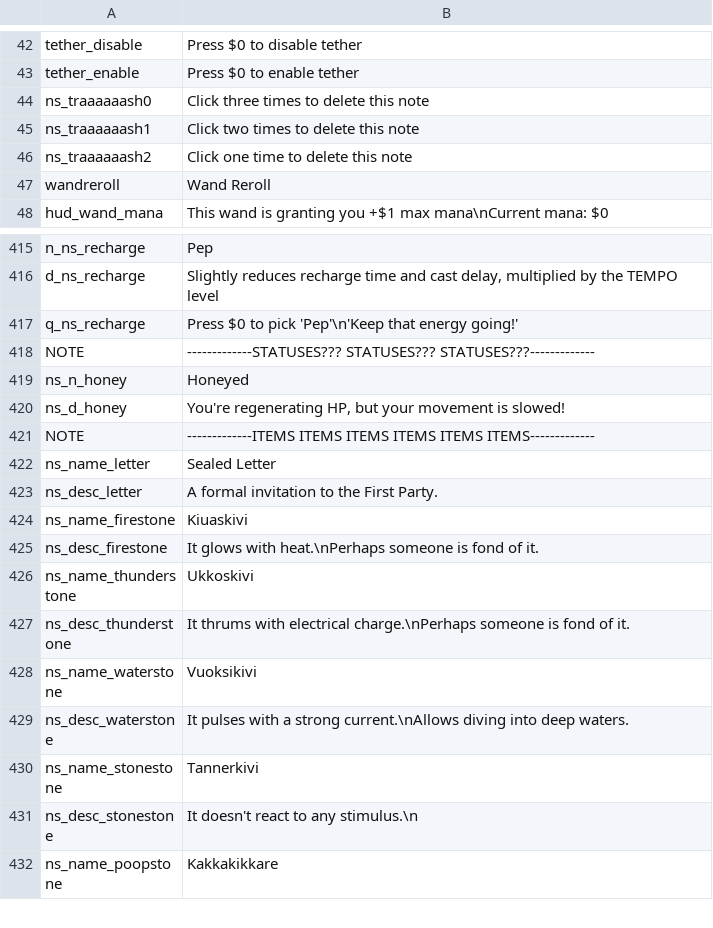
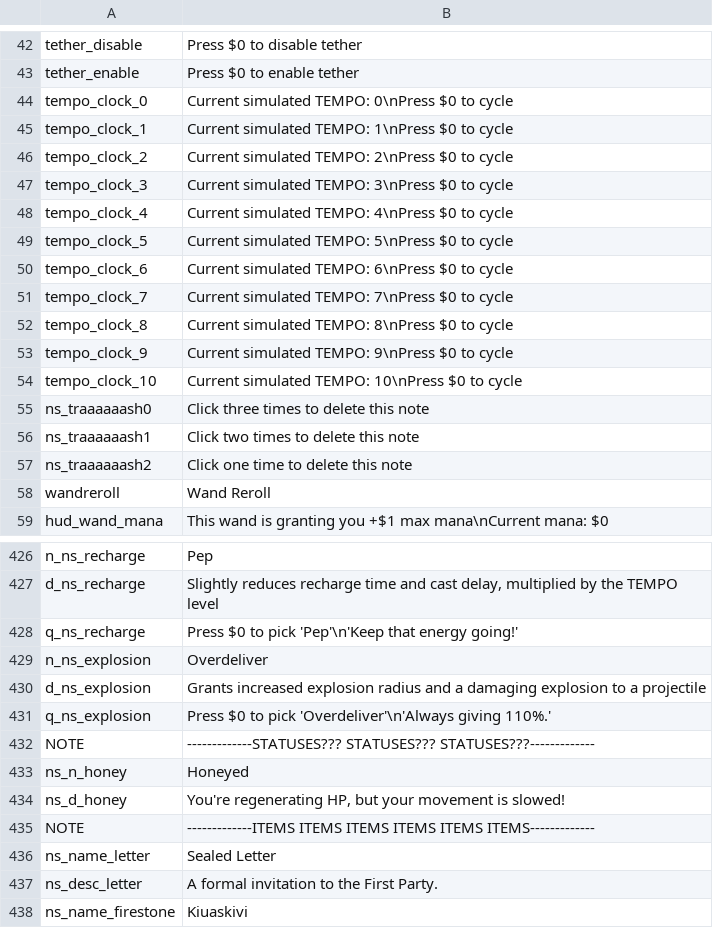
Before and after one commit to GrahamBurgers/noiting_simulator, a CSV file: translations.csv, drawn as a sheet; only a part is shown, gaps mark what is left out; the shorter side is filled out with more unchanged rows; the diff names each change by its address in the sheet, - before the commit and + after, or states it on an @@ line.

```diff
--- a/translations.csv
+++ b/translations.csv
+row 44: tempo_clock_0 | Current simulated TEMPO: 0\nPress $0 to cycle
+row 45: tempo_clock_1 | Current simulated TEMPO: 1\nPress $0 to cycle
+row 46: tempo_clock_2 | Current simulated TEMPO: 2\nPress $0 to cycle
+row 47: tempo_clock_3 | Current simulated TEMPO: 3\nPress $0 to cycle
+row 48: tempo_clock_4 | Current simulated TEMPO: 4\nPress $0 to cycle
+row 49: tempo_clock_5 | Current simulated TEMPO: 5\nPress $0 to cycle
+row 50: tempo_clock_6 | Current simulated TEMPO: 6\nPress $0 to cycle
+row 51: tempo_clock_7 | Current simulated TEMPO: 7\nPress $0 to cycle
+row 52: tempo_clock_8 | Current simulated TEMPO: 8\nPress $0 to cycle
+row 53: tempo_clock_9 | Current simulated TEMPO: 9\nPress $0 to cycle
+row 54: tempo_clock_10 | Current simulated TEMPO: 10\nPress $0 to cycle
+row 429: n_ns_explosion | Overdeliver
+row 430: d_ns_explosion | Grants increased explosion radius and a damaging explosion to a projectile
+row 431: q_ns_explosion | Press $0 to pick 'Overdeliver'\n'Always giving 110%.'
```
Also changed, not shown: 30 other files.
